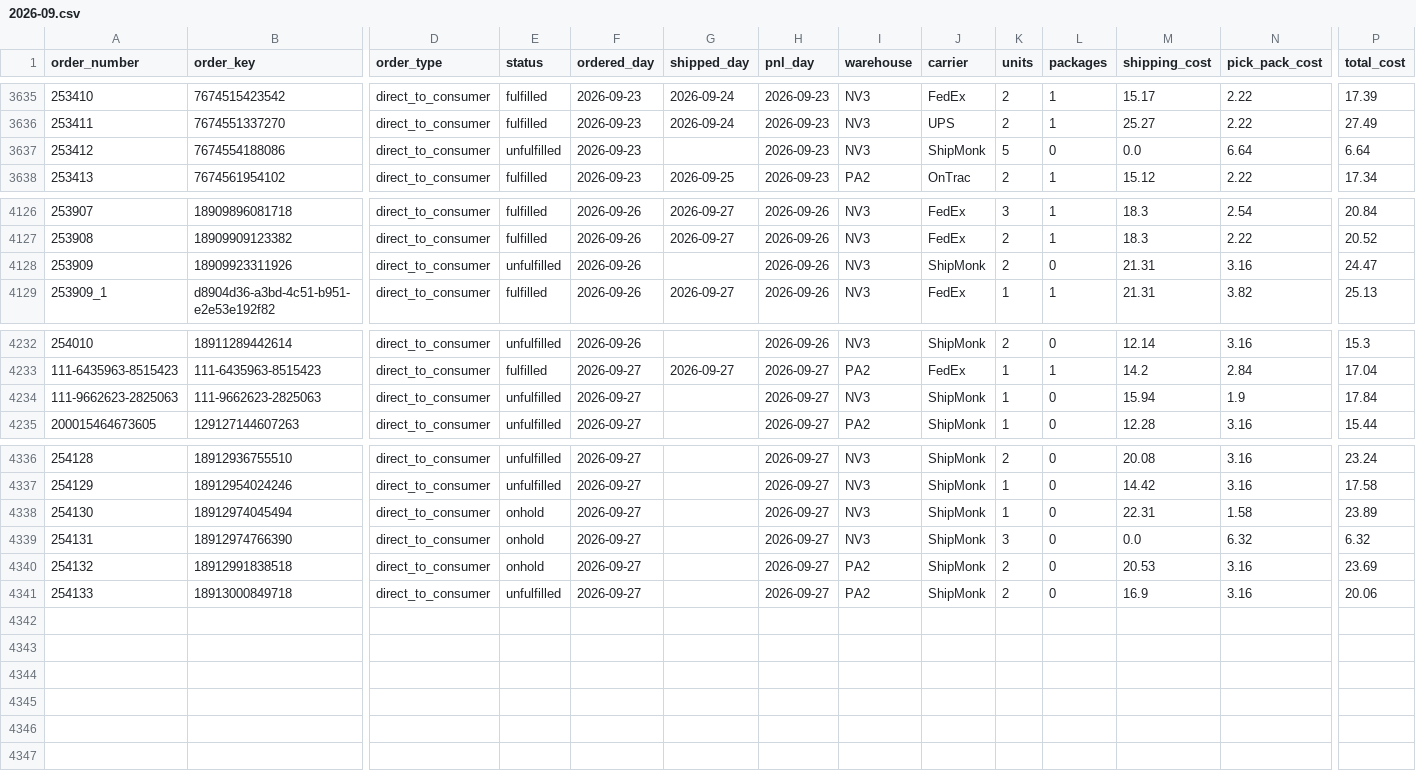
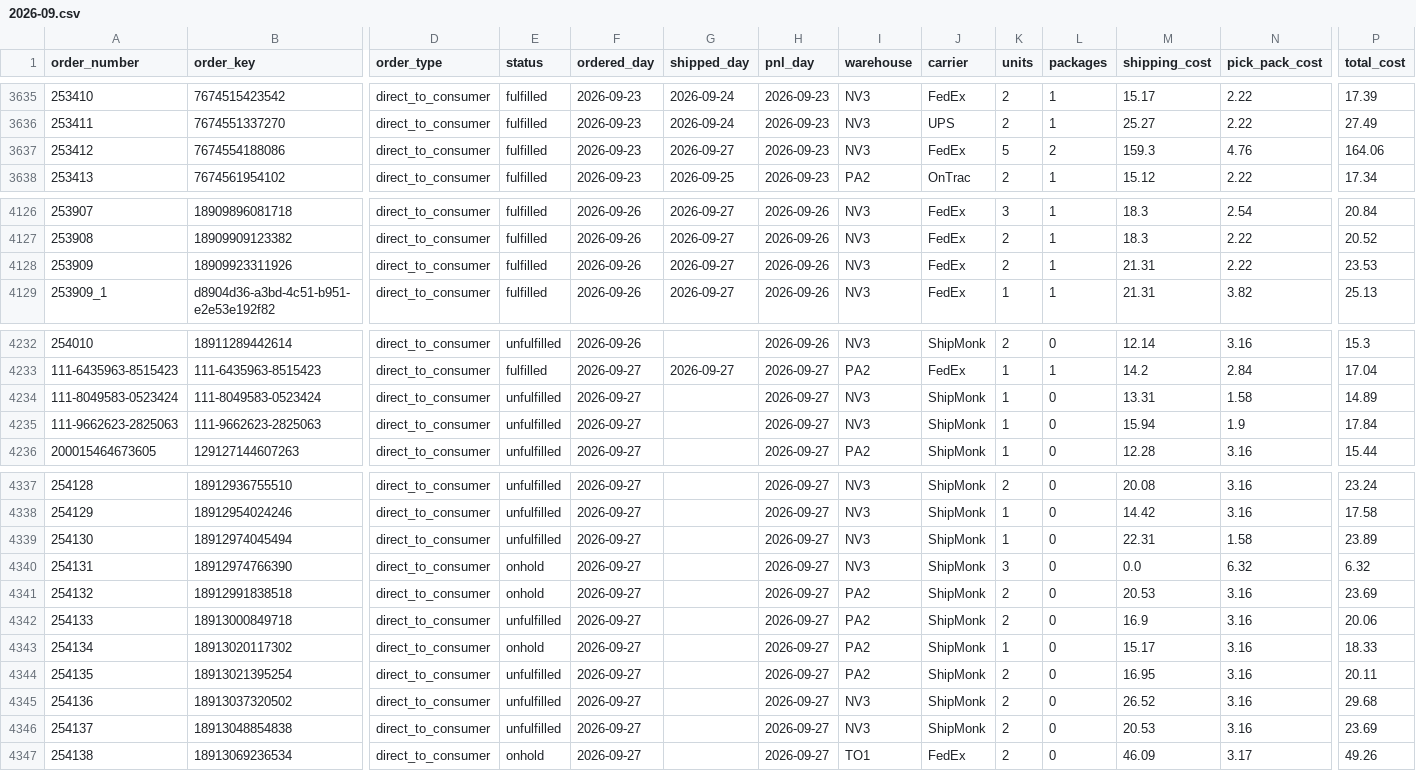
Before and after one commit to taitran-star/ctu-fin-sync-8x2k, a CSV file: data/shipmonk_orders/2026-09.csv, drawn as a sheet; only a part is shown, gaps mark what is left out; addresses are those after the commit; rows hold the shown columns only; the diff names each change by its address in the sheet, - before the commit and + after, or states it on an @@ line.

```diff
--- a/data/shipmonk_orders/2026-09.csv
+++ b/data/shipmonk_orders/2026-09.csv
-E3637 (status): unfulfilled
+E3637 (status): fulfilled
-G3637 (shipped_day): (empty)
+G3637 (shipped_day): 2026-09-27
-J3637 (carrier): ShipMonk
+J3637 (carrier): FedEx
-L3637 (packages): 0
+L3637 (packages): 2
-M3637 (shipping_cost): 0.0
+M3637 (shipping_cost): 159.3
-N3637 (pick_pack_cost): 6.64
+N3637 (pick_pack_cost): 4.76
-P3637 (total_cost): 6.64
+P3637 (total_cost): 164.06
-E4128 (status): unfulfilled
+E4128 (status): fulfilled
-G4128 (shipped_day): (empty)
+G4128 (shipped_day): 2026-09-27
-J4128 (carrier): ShipMonk
+J4128 (carrier): FedEx
-L4128 (packages): 0
+L4128 (packages): 1
-N4128 (pick_pack_cost): 3.16
+N4128 (pick_pack_cost): 2.22
-P4128 (total_cost): 24.47
+P4128 (total_cost): 23.53
+row 4234: 111-8049583-0523424 | 111-8049583-0523424 | direct_to_consumer | unfulfilled | 2026-09-27 |  | 2026-09-27 | NV3 | ShipMonk | 1 | 0 | 13.31 | 1.58 | 14.89
-E4339 (status): onhold
+E4339 (status): unfulfilled
+row 4343: 254134 | 18913020117302 | direct_to_consumer | onhold | 2026-09-27 |  | 2026-09-27 | PA2 | ShipMonk | 1 | 0 | 15.17 | 3.16 | 18.33
+row 4344: 254135 | 18913021395254 | direct_to_consumer | unfulfilled | 2026-09-27 |  | 2026-09-27 | PA2 | ShipMonk | 2 | 0 | 16.95 | 3.16 | 20.11
+row 4345: 254136 | 18913037320502 | direct_to_consumer | unfulfilled | 2026-09-27 |  | 2026-09-27 | NV3 | ShipMonk | 2 | 0 | 26.52 | 3.16 | 29.68
+row 4346: 254137 | 18913048854838 | direct_to_consumer | unfulfilled | 2026-09-27 |  | 2026-09-27 | NV3 | ShipMonk | 2 | 0 | 20.53 | 3.16 | 23.69
+row 4347: 254138 | 18913069236534 | direct_to_consumer | onhold | 2026-09-27 |  | 2026-09-27 | TO1 | FedEx | 2 | 0 | 46.09 | 3.17 | 49.26
```
Also changed, not shown: 1 other file.
